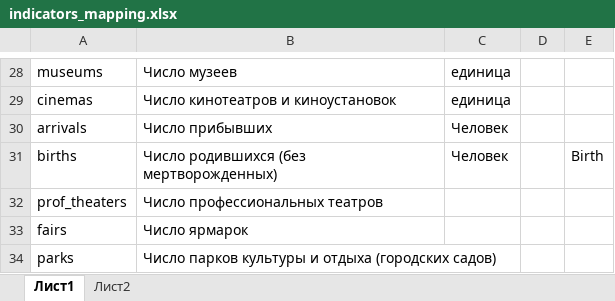
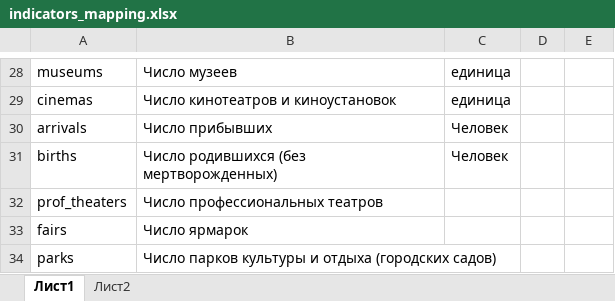
Before and after one commit to cities-analysis/map-dv-creative-industries, an Excel workbook: data/indicators_mapping.xlsx, sheet Лист1, drawn as a sheet; only a part is shown, gaps mark what is left out; values as stored, in another font and other column widths than the file's, no borders; the diff covers the shown part only; the diff names each change by its address in the sheet, - before the commit and + after, or states it on an @@ line.

```diff
--- a/data/indicators_mapping.xlsx (sheet Лист1)
+++ b/data/indicators_mapping.xlsx (sheet Лист1)
-E31: Birth
+E31: (empty)
```
Also changed, not shown: 14 added rows and 17 edited cells elsewhere in this sheet, data/Сопоставление MunicOffic и QGIS_name.xlsx, 28 other files.
